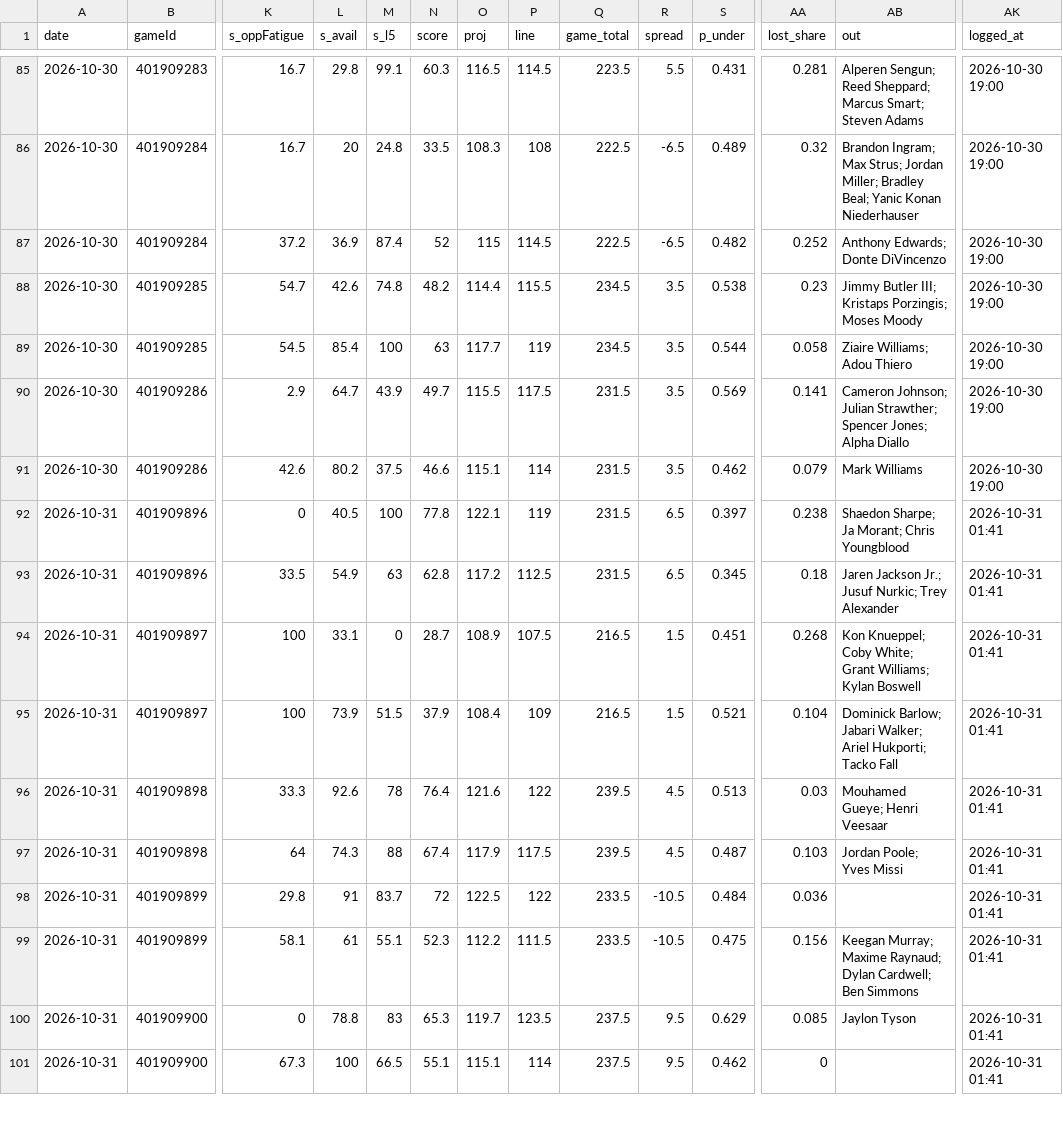
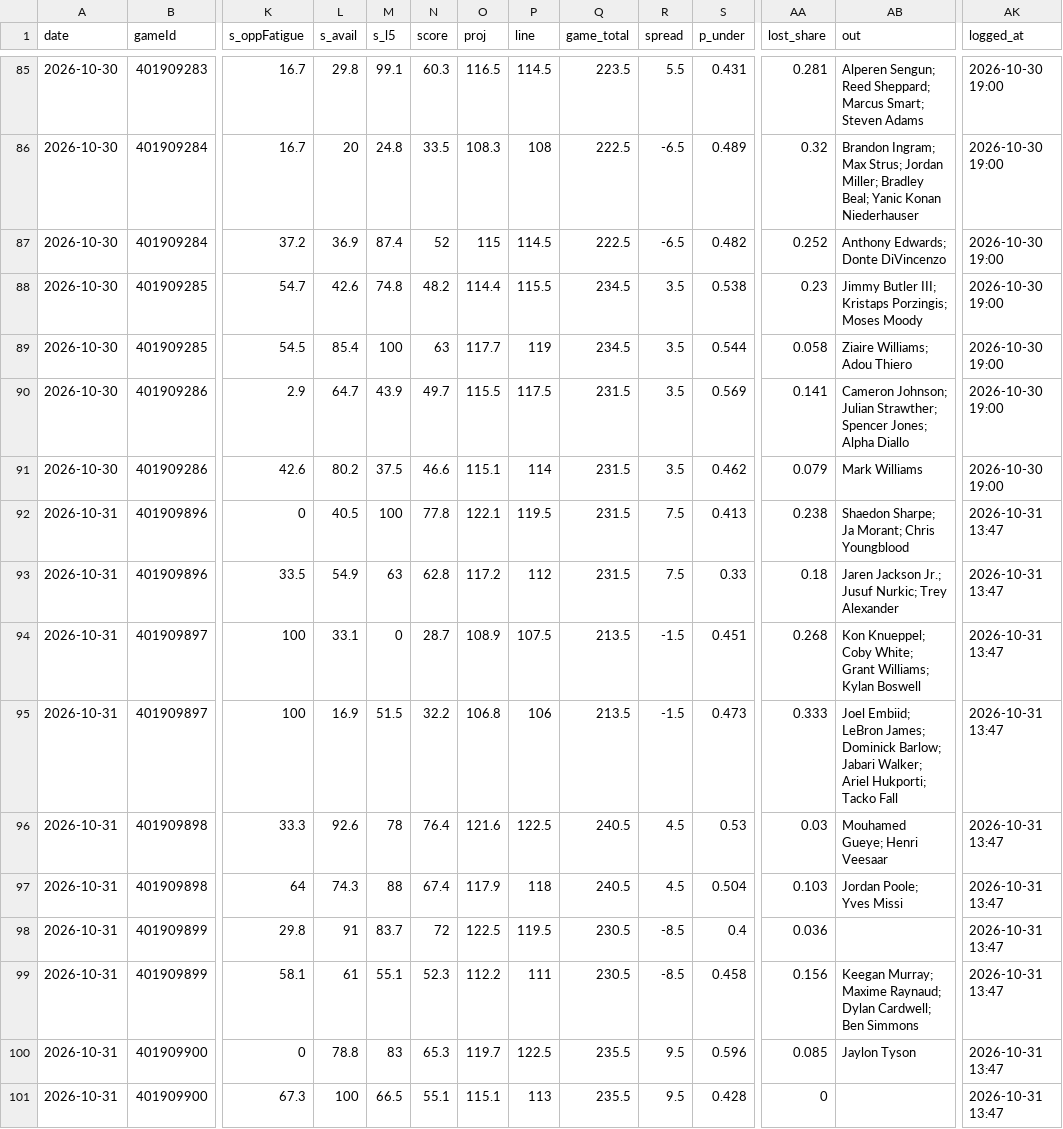
Before and after one commit to Johnbrick123/nba-unders, a CSV file: monitor/log_2026-27.csv, drawn as a sheet; only a part is shown, gaps mark what is left out; the diff covers the shown part only; the diff names each change by its address in the sheet, - before the commit and + after, or states it on an @@ line.

```diff
--- a/monitor/log_2026-27.csv
+++ b/monitor/log_2026-27.csv
-P92 (line): 119
+P92 (line): 119.5
-R92:R93 (spread): 6.5
+R92:R93 (spread): 7.5
-S92 (p_under): 0.397
+S92 (p_under): 0.413
-AK92:AK101 (logged_at): 2026-10-31 01:41
+AK92:AK101 (logged_at): 2026-10-31 13:47
-P93 (line): 112.5
+P93 (line): 112
-S93 (p_under): 0.345
+S93 (p_under): 0.33
-Q94:Q95 (game_total): 216.5
+Q94:Q95 (game_total): 213.5
-R94:R95 (spread): 1.5
+R94:R95 (spread): -1.5
-L95 (s_avail): 73.9
+L95 (s_avail): 16.9
-N95 (score): 37.9
+N95 (score): 32.2
-O95 (proj): 108.4
+O95 (proj): 106.8
-P95 (line): 109
+P95 (line): 106
-S95 (p_under): 0.521
+S95 (p_under): 0.473
-AA95 (lost_share): 0.104
+AA95 (lost_share): 0.333
-AB95 (out): Dominick Barlow;…
+AB95 (out): Joel Embiid; LeBron James; Dominick Barlow;…
-P96 (line): 122
+P96 (line): 122.5
-Q96:Q97 (game_total): 239.5
+Q96:Q97 (game_total): 240.5
-S96 (p_under): 0.513
+S96 (p_under): 0.53
-P97 (line): 117.5
+P97 (line): 118
-S97 (p_under): 0.487
+S97 (p_under): 0.504
-P98 (line): 122
+P98 (line): 119.5
-Q98:Q99 (game_total): 233.5
+Q98:Q99 (game_total): 230.5
-R98:R99 (spread): -10.5
+R98:R99 (spread): -8.5
-S98 (p_under): 0.484
+S98 (p_under): 0.4
-P99 (line): 111.5
+P99 (line): 111
-S99 (p_under): 0.475
+S99 (p_under): 0.458
-P100 (line): 123.5
+P100 (line): 122.5
-Q100:Q101 (game_total): 237.5
+Q100:Q101 (game_total): 235.5
-S100 (p_under): 0.629
+S100 (p_under): 0.596
-P101 (line): 114
+P101 (line): 113
-S101 (p_under): 0.462
+S101 (p_under): 0.428
```
Also changed, not shown: 23 edited cells elsewhere in this file, 4 other files.
